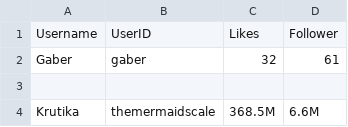
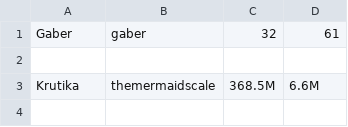
Before and after one commit to farhad0085/Automation-Scripts, a CSV file: users.csv, drawn as a sheet; only a part is shown; the shorter side is filled out with more unchanged rows.

Commit message:
title removed

```diff
--- a/users.csv
+++ b/users.csv
@@ -1,2 +1 @@
-Username, UserID, Likes, Follower
 Gaber,gaber,32,61
```
